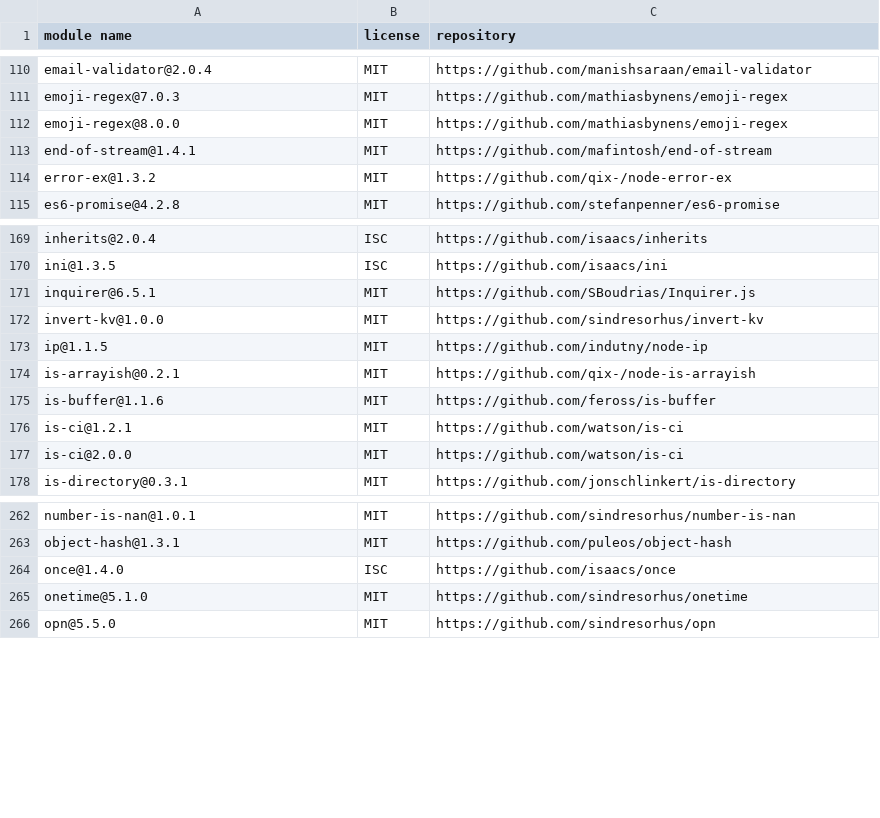
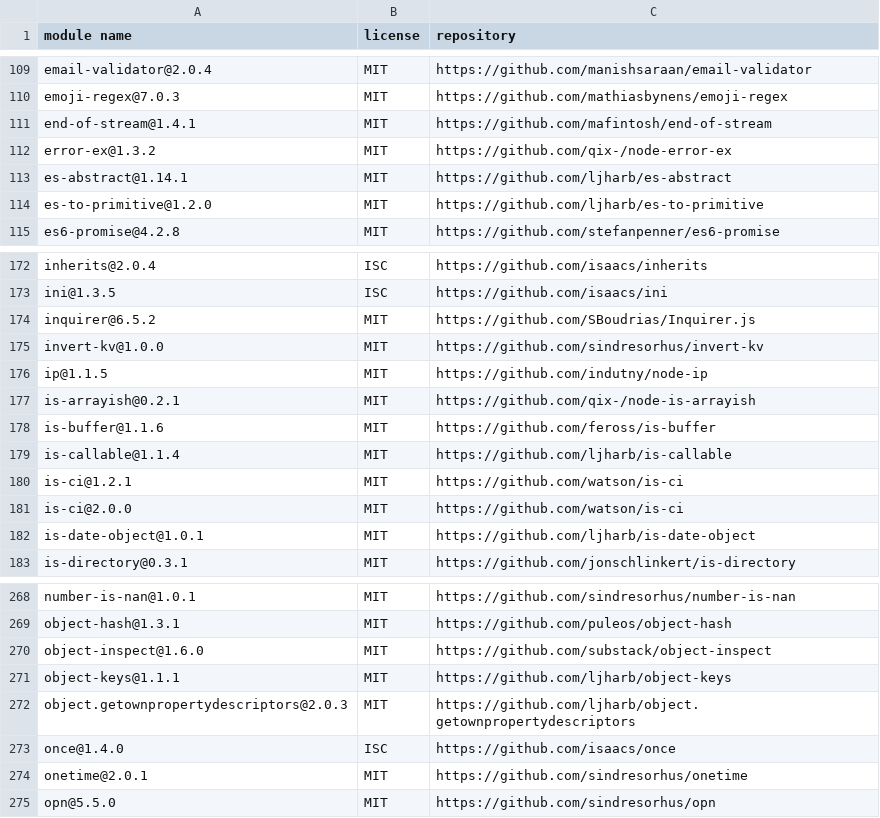
Before and after one commit to iTonyYo/latest-gitignore-cli, a CSV file: doc/licenses-production.csv, drawn as a sheet; only a part is shown, gaps mark what is left out; the diff covers the shown part only.

```diff
--- a/doc/licenses-production.csv
+++ b/doc/licenses-production.csv
@@ -111,5 +110,6 @@
 "emoji-regex@7.0.3","MIT","https://github.com/mathiasbynens/emoji-regex"
-"emoji-regex@8.0.0","MIT","https://github.com/mathiasbynens/emoji-regex"
 "end-of-stream@1.4.1","MIT","https://github.com/mafintosh/end-of-stream"
 "error-ex@1.3.2","MIT","https://github.com/qix-/node-error-ex"
+"es-abstract@1.14.1","MIT","https://github.com/ljharb/es-abstract"
+"es-to-primitive@1.2.0","MIT","https://github.com/ljharb/es-to-primitive"
 "es6-promise@4.2.8","MIT","https://github.com/stefanpenner/es6-promise"
@@ -170,3 +173,3 @@
 "ini@1.3.5","ISC","https://github.com/isaacs/ini"
-"inquirer@6.5.1","MIT","https://github.com/SBoudrias/Inquirer.js"
+"inquirer@6.5.2","MIT","https://github.com/SBoudrias/Inquirer.js"
 "invert-kv@1.0.0","MIT","https://github.com/sindresorhus/invert-kv"
@@ -175,4 +178,6 @@
 "is-buffer@1.1.6","MIT","https://github.com/feross/is-buffer"
+"is-callable@1.1.4","MIT","https://github.com/ljharb/is-callable"
 "is-ci@1.2.1","MIT","https://github.com/watson/is-ci"
 "is-ci@2.0.0","MIT","https://github.com/watson/is-ci"
+"is-date-object@1.0.1","MIT","https://github.com/ljharb/is-date-object"
 "is-directory@0.3.1","MIT","https://github.com/jonschlinkert/is-directory"
@@ -263,4 +269,7 @@
 "object-hash@1.3.1","MIT","https://github.com/puleos/object-hash"
+"object-inspect@1.6.0","MIT","https://github.com/substack/object-inspect"
+"object-keys@1.1.1","MIT","https://github.com/ljharb/object-keys"
+"object.getownpropertydescriptors@2.0.3","MIT","https://github.com/ljharb/object.getownpropertydescriptors"
 "once@1.4.0","ISC","https://github.com/isaacs/once"
-"onetime@5.1.0","MIT","https://github.com/sindresorhus/onetime"
+"onetime@2.0.1","MIT","https://github.com/sindresorhus/onetime"
 "opn@5.5.0","MIT","https://github.com/sindresorhus/opn"
```
Also changed, not shown: 11 added rows, 4 removed rows and 18 edited cells elsewhere in this file, doc/licenses-development.csv, 2 other files.
